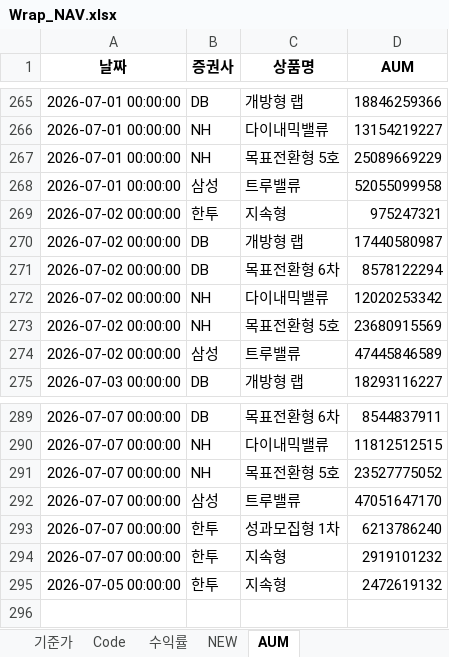
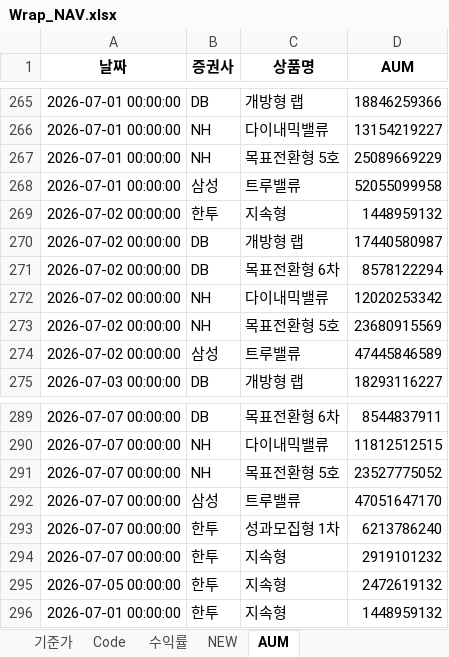
Before and after one commit to sisyphe10/Antigravity_Market_Dashboard, an Excel workbook: Wrap_NAV.xlsx, sheet AUM, drawn as a sheet; only a part is shown, gaps mark what is left out; values as stored, in another font and other column widths than the file's, no borders; the diff names each change by its address in the sheet, - before the commit and + after, or states it on an @@ line.

Commit message:
update: Wrap_NAV.xlsx (2026-07-08 09:00)

```diff
--- a/Wrap_NAV.xlsx (sheet AUM)
+++ b/Wrap_NAV.xlsx (sheet AUM)
-D269 (AUM): 975247321
+D269 (AUM): 1448959132
+row 296: 2026-07-01 00:00:00 | 한투 | 지속형 | 1448959132
```
